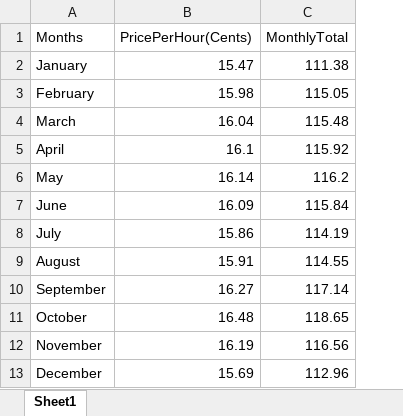
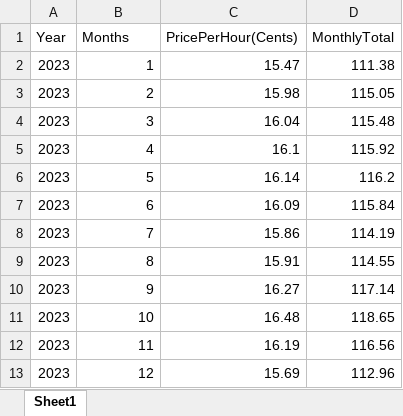
Before and after one commit to KaiBlazier/electricity-cost-prediction, an Excel workbook: data/2023Usage.xlsx, sheet Sheet1, drawn as a sheet; values as stored, in another font and other column widths than the file's, no borders; addresses are those after the commit; the diff names each change by its address in the sheet, - before the commit and + after, or states it on an @@ line.

```diff
--- a/data/2023Usage.xlsx (sheet Sheet1)
+++ b/data/2023Usage.xlsx (sheet Sheet1)
+column A (Year), rows 2-13: all 2023
-B2 (Months): January
+B2 (Months): 1
-B3 (Months): February
+B3 (Months): 2
-B4 (Months): March
+B4 (Months): 3
-B5 (Months): April
+B5 (Months): 4
-B6 (Months): May
+B6 (Months): 5
-B7 (Months): June
+B7 (Months): 6
-B8 (Months): July
+B8 (Months): 7
-B9 (Months): August
+B9 (Months): 8
-B10 (Months): September
+B10 (Months): 9
-B11 (Months): October
+B11 (Months): 10
-B12 (Months): November
+B12 (Months): 11
-B13 (Months): December
+B13 (Months): 12
```
Also changed, not shown: data/2019Usage.xlsx, data/2020Usage.xlsx, 2 other files.
